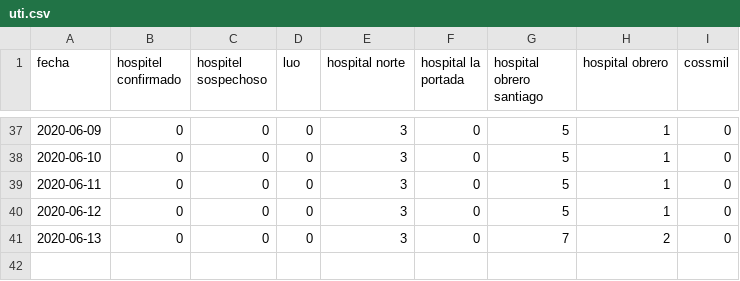
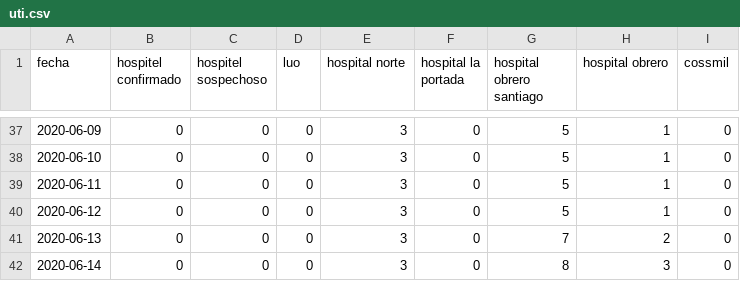
Before and after one commit to mauforonda/covid19-lapaz-establecimientos, a CSV file: uti.csv, drawn as a sheet; only a part is shown, gaps mark what is left out.

```diff
--- a/uti.csv
+++ b/uti.csv
@@ -41 +41,2 @@ fecha,hospitel confirmado,hospitel sospechoso,luo,hospital norte,hospital la por
 2020-06-13,0,0,0,3,0,7,2,0
+2020-06-14,0,0,0,3,0,8,3,0
```
Also changed, not shown: sala.csv, uci.csv, 7 other files.
